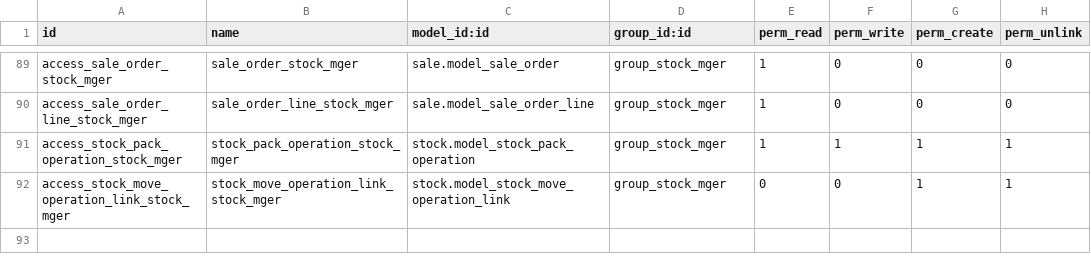
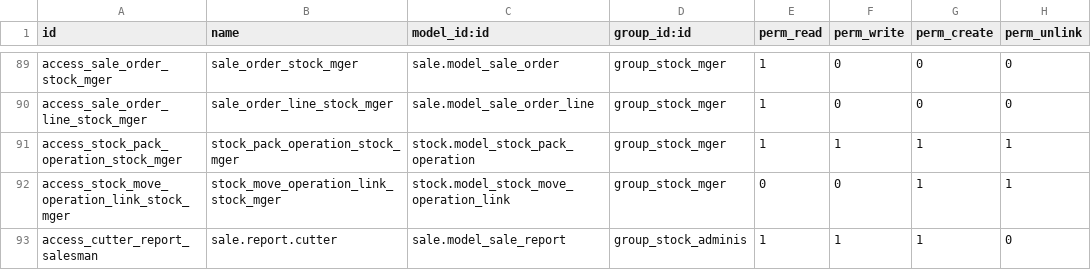
Before and after one commit to AntaresConsulting/odoo-marble, a CSV file: product_marble/security/ir.model.access.csv, drawn as a sheet; only a part is shown, gaps mark what is left out; the diff names each change by its address in the sheet, - before the commit and + after, or states it on an @@ line.

```diff
--- a/product_marble/security/ir.model.access.csv
+++ b/product_marble/security/ir.model.access.csv
+row 93: access_cutter_report_salesman | sale.report.cutter | sale.model_sale_report | group_stock_adminis | 1 | 1 | 1 | 0
```
Also changed, not shown: 2 other files.
